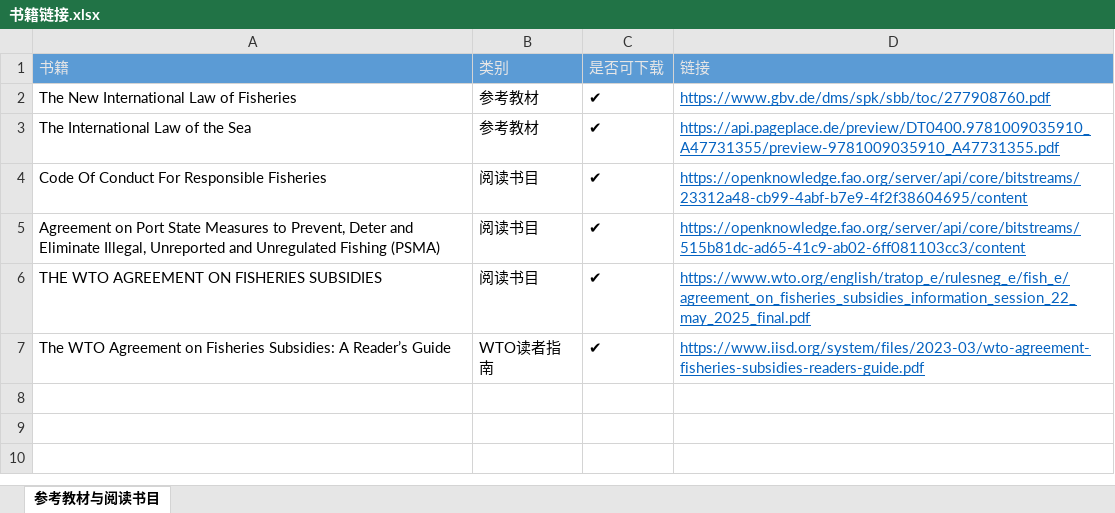
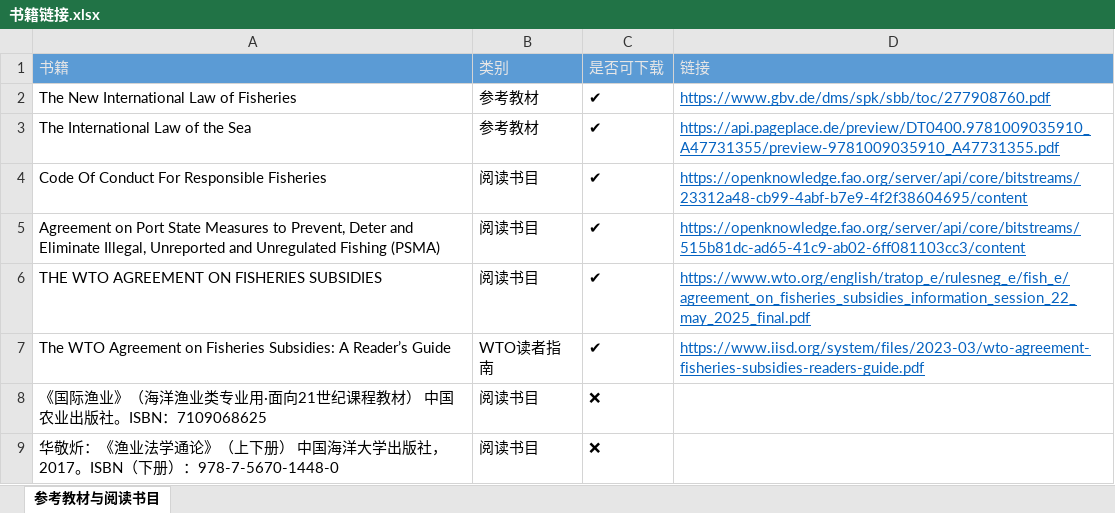
Before and after one commit to 7946qinghuan/My-NoteBook, an Excel workbook: Daily-Task-List/Knowledge_Base/WTO-IOTC/教学大纲/《国际渔业法》/相关书籍/书籍链接.xlsx, sheet 参考教材与阅读书目, drawn as a sheet; values as stored, in another font and other column widths than the file's, no borders; the diff names each change by its address in the sheet, - before the commit and + after, or states it on an @@ line.

```diff
--- a/Daily-Task-List/Knowledge_Base/WTO-IOTC/教学大纲/《国际渔业法》/相关书籍/书籍链接.xlsx (sheet 参考教材与阅读书目)
+++ b/Daily-Task-List/Knowledge_Base/WTO-IOTC/教学大纲/《国际渔业法》/相关书籍/书籍链接.xlsx (sheet 参考教材与阅读书目)
+row 8: 《国际渔业》（海洋渔业类专业用·面向21世纪课程教材） 中国农业出版社。ISBN：7109068625 | 阅读书目 | ❌
+row 9: 华敬炘：《渔业法学通论》（上下册） 中国海洋大学出版社，2017。ISBN（下册）：978-7-5670-1448-0 | 阅读书目 | ❌
```
Also changed, not shown: 2 other files.
